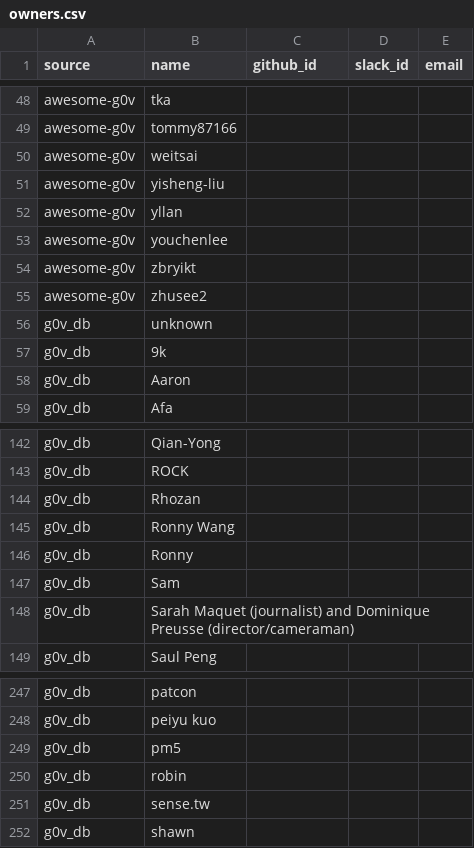
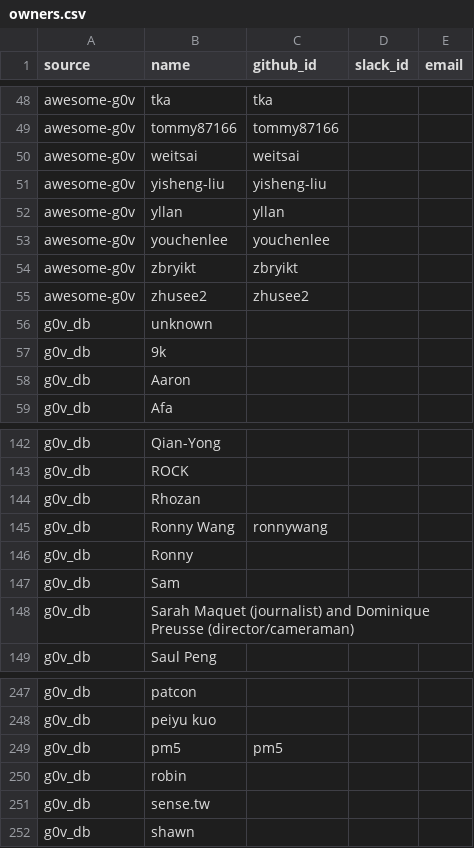
Before and after one commit to tinghuatseng/awesome-g0v-projects, a CSV file: data/owners.csv, drawn as a sheet; only a part is shown, gaps mark what is left out; the diff covers the shown part only.

Commit message:
feat: owners github id

```diff
--- a/data/owners.csv
+++ b/data/owners.csv
@@ -48,9 +48,9 @@ source,name,github_id,slack_id,email
-"awesome-g0v",tka,,,
-"awesome-g0v",tommy87166,,,
-"awesome-g0v",weitsai,,,
-"awesome-g0v",yisheng-liu,,,
-"awesome-g0v",yllan,,,
-"awesome-g0v",youchenlee,,,
-"awesome-g0v",zbryikt,,,
-"awesome-g0v",zhusee2,,,
+"awesome-g0v",tka,tka,,
+"awesome-g0v",tommy87166,tommy87166,,
+"awesome-g0v",weitsai,weitsai,,
+"awesome-g0v",yisheng-liu,yisheng-liu,,
+"awesome-g0v",yllan,yllan,,
+"awesome-g0v",youchenlee,youchenlee,,
+"awesome-g0v",zbryikt,zbryikt,,
+"awesome-g0v",zhusee2,zhusee2,,
 "g0v_db","unknown",,,
@@ -144,3 +144,3 @@ source,name,github_id,slack_id,email
 "g0v_db","Rhozan",,,
-"g0v_db","Ronny Wang",,,
+"g0v_db","Ronny Wang",ronnywang,,
 "g0v_db","Ronny",,,
@@ -248,3 +248,3 @@ source,name,github_id,slack_id,email
 "g0v_db","peiyu kuo",,,
-"g0v_db","pm5",,,
+"g0v_db","pm5",pm5,,
 "g0v_db","robin",,,
```
Also changed, not shown: 21 edited cells elsewhere in this file.
